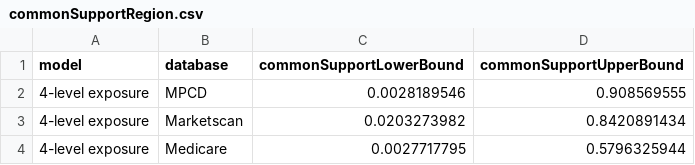
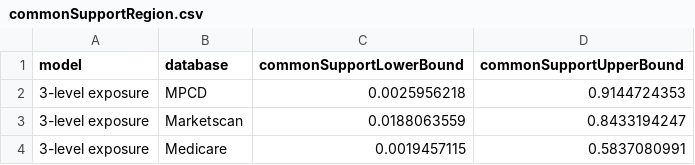
Before and after one commit to benjamin-chan/AS, a CSV file: data/processed/commonSupportRegion.csv, drawn as a sheet.

```diff
--- a/data/processed/commonSupportRegion.csv
+++ b/data/processed/commonSupportRegion.csv
@@ -1,4 +1,4 @@
 model,database,commonSupportLowerBound,commonSupportUpperBound
-4-level exposure,MPCD,0.0028189546,0.908569555
-4-level exposure,Marketscan,0.0203273982,0.8420891434
-4-level exposure,Medicare,0.0027717795,0.5796325944
+3-level exposure,MPCD,0.0025956218,0.9144724353
+3-level exposure,Marketscan,0.0188063559,0.8433194247
+3-level exposure,Medicare,0.0019457115,0.5837080991
```
Also changed, not shown: data/processed/crudeIncidence.csv, data/processed/psBetas.csv, 5 other files.
